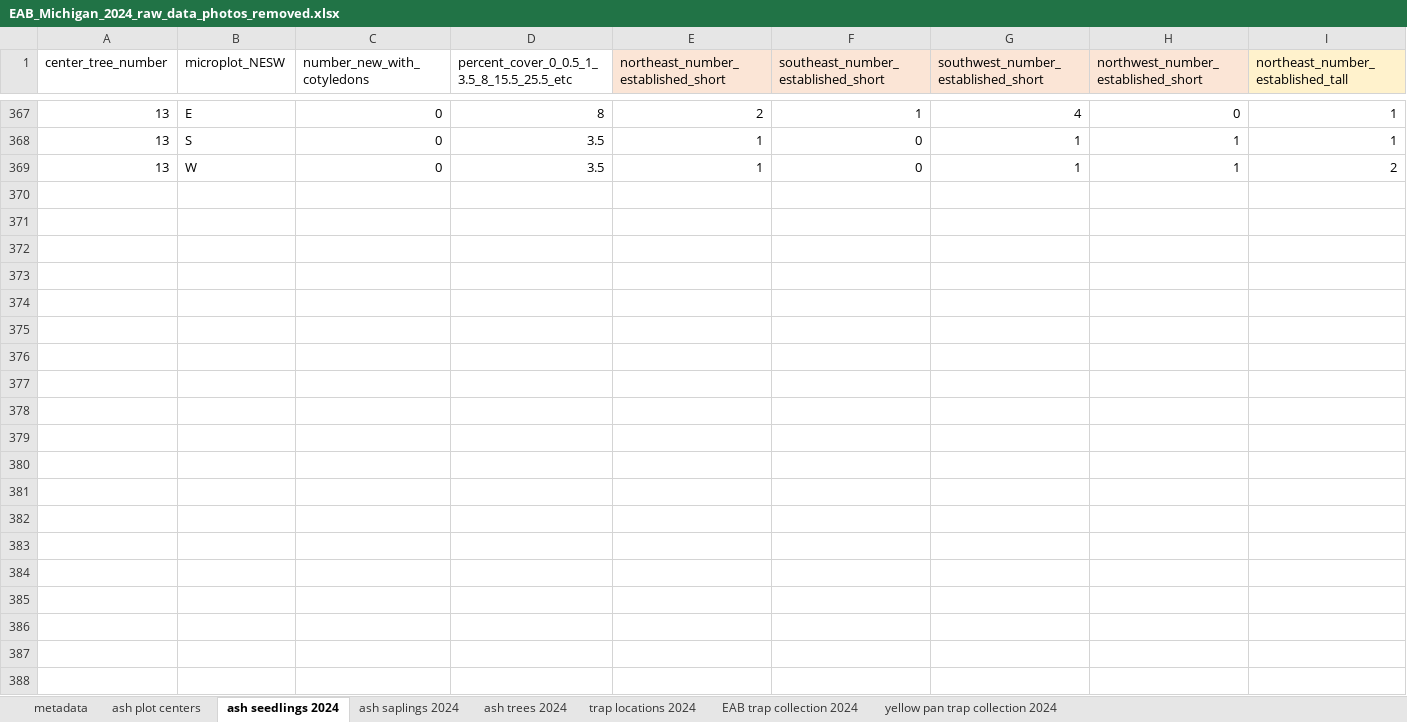
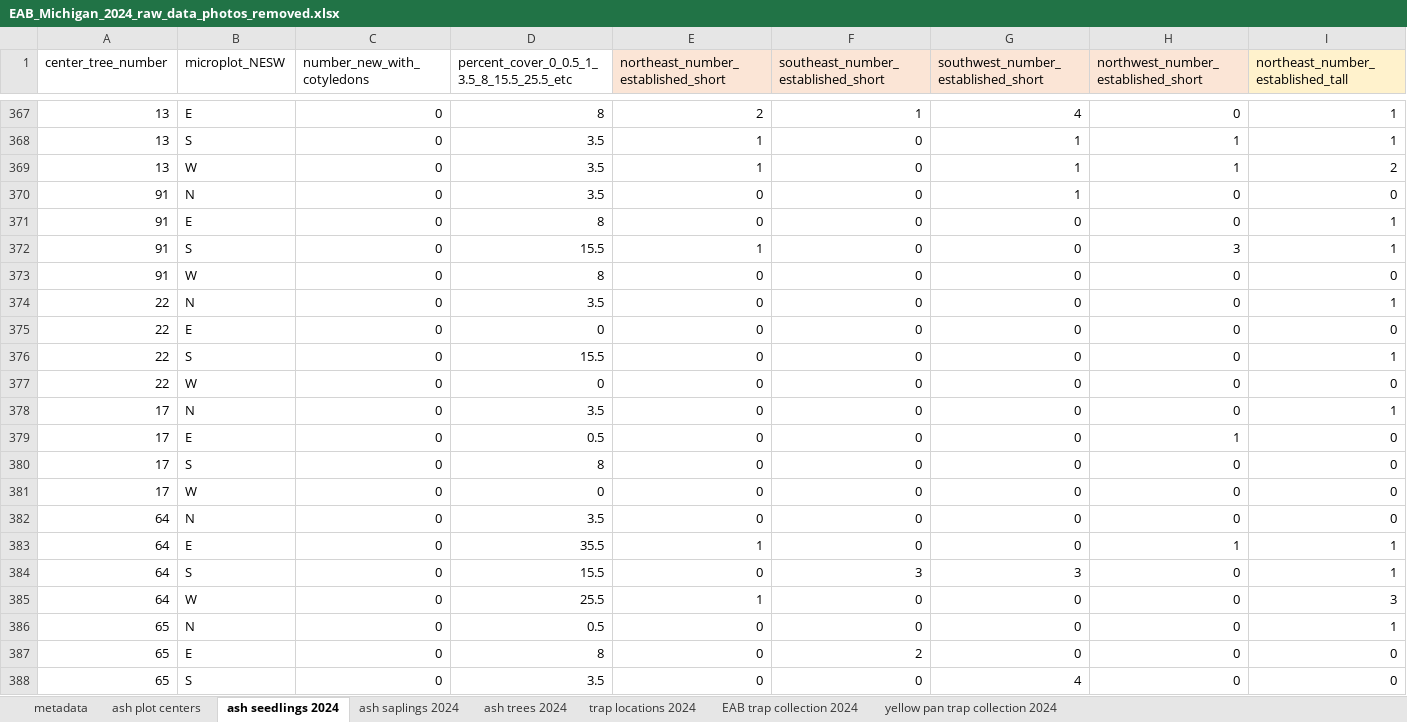
Before and after one commit to KPerryLab/EAB_Michigan_2024_2025, an Excel workbook: Raw_data/EAB_Michigan_2024_raw_data_photos_removed.xlsx, sheet ash seedlings 2024, drawn as a sheet; only a part is shown, gaps mark what is left out; values as stored, in another font and other column widths than the file's, no borders; rows hold the shown columns only; the diff covers the shown part only; the diff names each change by its address in the sheet, - before the commit and + after, or states it on an @@ line.

```diff
--- a/Raw_data/EAB_Michigan_2024_raw_data_photos_removed.xlsx (sheet ash seedlings 2024)
+++ b/Raw_data/EAB_Michigan_2024_raw_data_photos_removed.xlsx (sheet ash seedlings 2024)
+row 370: 91 | N | 0 | 3.5 | 0 | 0 | 1 | 0 | 0
+row 371: 91 | E | 0 | 8 | 0 | 0 | 0 | 0 | 1
+row 372: 91 | S | 0 | 15.5 | 1 | 0 | 0 | 3 | 1
+row 373: 91 | W | 0 | 8 | 0 | 0 | 0 | 0 | 0
+row 374: 22 | N | 0 | 3.5 | 0 | 0 | 0 | 0 | 1
+row 375: 22 | E | 0 | 0 | 0 | 0 | 0 | 0 | 0
+row 376: 22 | S | 0 | 15.5 | 0 | 0 | 0 | 0 | 1
+row 377: 22 | W | 0 | 0 | 0 | 0 | 0 | 0 | 0
+row 378: 17 | N | 0 | 3.5 | 0 | 0 | 0 | 0 | 1
+row 379: 17 | E | 0 | 0.5 | 0 | 0 | 0 | 1 | 0
+row 380: 17 | S | 0 | 8 | 0 | 0 | 0 | 0 | 0
+row 381: 17 | W | 0 | 0 | 0 | 0 | 0 | 0 | 0
+row 382: 64 | N | 0 | 3.5 | 0 | 0 | 0 | 0 | 0
+row 383: 64 | E | 0 | 35.5 | 1 | 0 | 0 | 1 | 1
+row 384: 64 | S | 0 | 15.5 | 0 | 3 | 3 | 0 | 1
+row 385: 64 | W | 0 | 25.5 | 1 | 0 | 0 | 0 | 3
+row 386: 65 | N | 0 | 0.5 | 0 | 0 | 0 | 0 | 1
+row 387: 65 | E | 0 | 8 | 0 | 2 | 0 | 0 | 0
+row 388: 65 | S | 0 | 3.5 | 0 | 0 | 4 | 0 | 0
```
Also changed, not shown: 5 added rows elsewhere in this sheet, sheet ash saplings 2024, sheet ash trees 2024.
